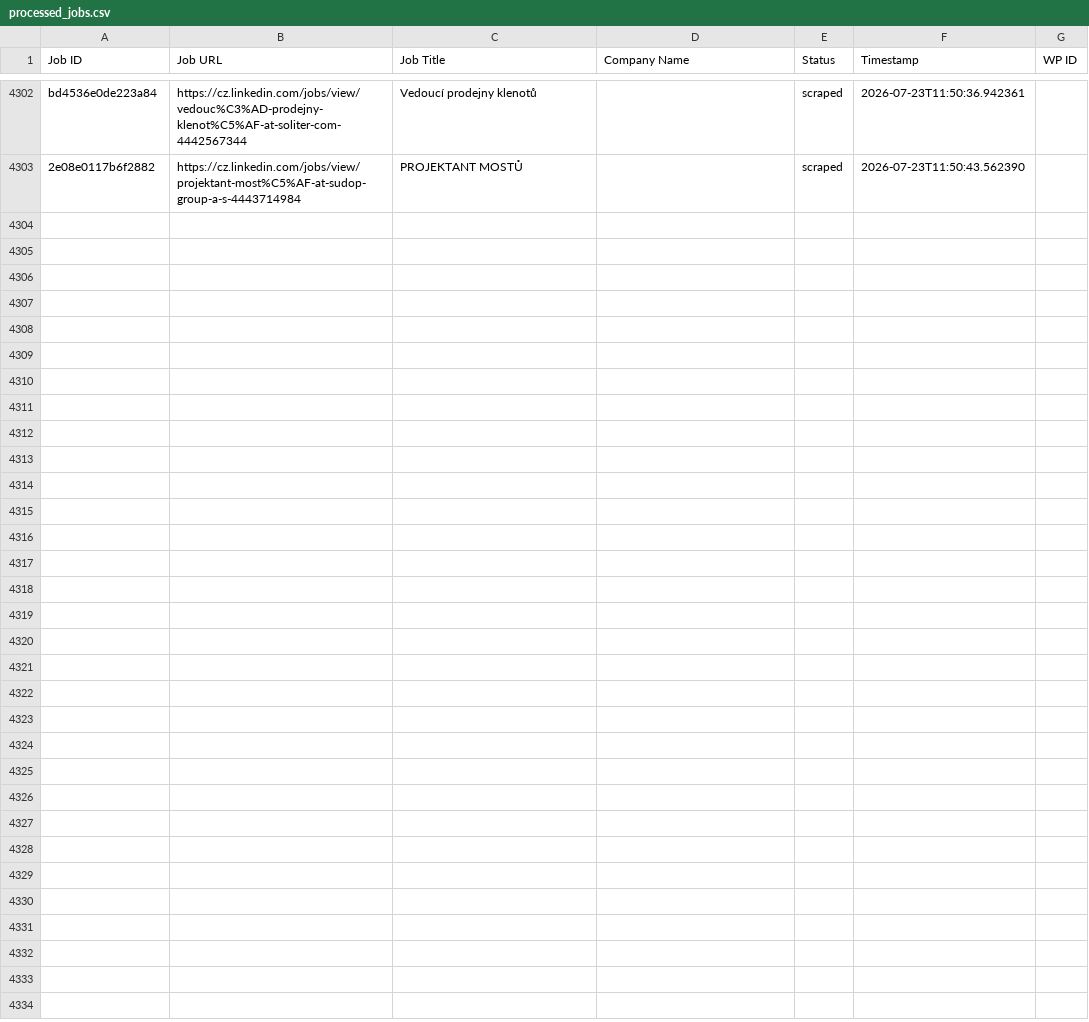
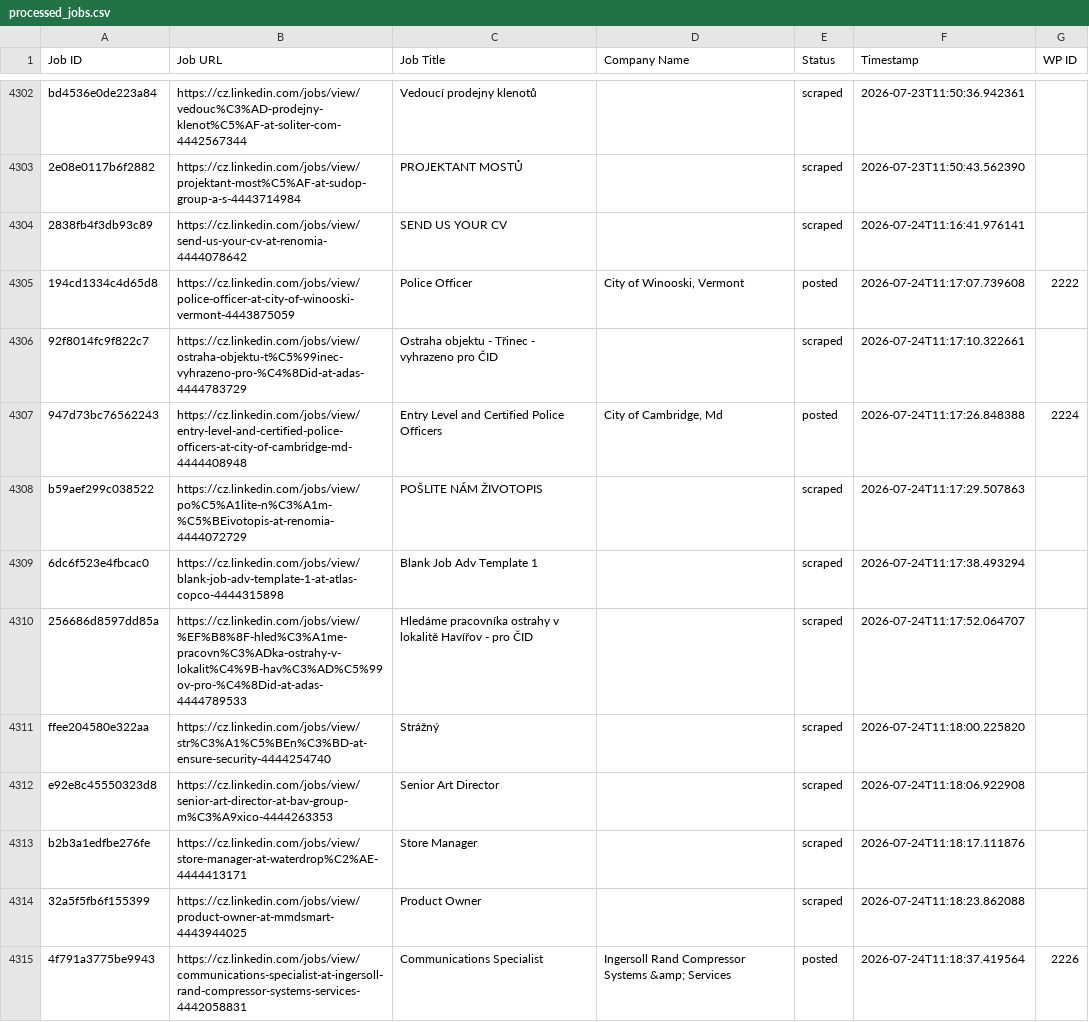
Before and after one commit to mimusdesign/cz, a CSV file: processed_jobs.csv, drawn as a sheet; only a part is shown, gaps mark what is left out; the diff covers the shown part only; the diff names each change by its address in the sheet, - before the commit and + after, or states it on an @@ line.

```diff
--- a/processed_jobs.csv
+++ b/processed_jobs.csv
+row 4304: 2838fb4f3db93c89 | https://cz.linkedin.com/jobs/view/send-us-your-cv-at-renomia-4444078642 | SEND US YOUR CV |  | scraped | 2026-07-24T11:16:41.976141
+row 4305: 194cd1334c4d65d8 | https://cz.linkedin.com/jobs/view/police-officer-at-city-of-winooski-vermont-4443875059 | Police Officer | City of Winooski, Vermont | posted | 2026-07-24T11:17:07.739608 | 2222
+row 4306: 92f8014fc9f822c7 | https://cz.linkedin.com/jobs/view/ostraha-objektu-t%C5%99inec-vyhrazeno-pro-%C4%8Did-at-adas-4444783729 | Ostraha objektu - Třinec - vyhrazeno pro ČID |  | scraped | 2026-07-24T11:17:10.322661
+row 4307: 947d73bc76562243 | https://cz.linkedin.com/jobs/view/entry-level-and-certified-police-officers-at-city-of-cambridge-md-4444408948 | Entry Level and Certified Police Officers | City of Cambridge, Md | posted | 2026-07-24T11:17:26.848388 | 2224
+row 4308: b59aef299c038522 | https://cz.linkedin.com/jobs/view/po%C5%A1lite-n%C3%A1m-%C5%BEivotopis-at-renomia-4444072729 | POŠLITE NÁM ŽIVOTOPIS |  | scraped | 2026-07-24T11:17:29.507863
+row 4309: 6dc6f523e4fbcac0 | https://cz.linkedin.com/jobs/view/blank-job-adv-template-1-at-atlas-copco-4444315898 | Blank Job Adv Template 1 |  | scraped | 2026-07-24T11:17:38.493294
+row 4310: 256686d8597dd85a | https://cz.linkedin.com/jobs/view/%EF%B8%8F-hled%C3%A1me-pracovn%C3%ADka-ostrahy-v-lokalit%C4%9B-hav%C3%AD%C5%99ov-pro-%C4%8Did-at-adas-4444789533 | Hledáme pracovníka ostrahy v lokalitě Havířov - pro ČID |  | scraped | 2026-07-24T11:17:52.064707
+row 4311: ffee204580e322aa | https://cz.linkedin.com/jobs/view/str%C3%A1%C5%BEn%C3%BD-at-ensure-security-4444254740 | Strážný |  | scraped | 2026-07-24T11:18:00.225820
+row 4312: e92e8c45550323d8 | https://cz.linkedin.com/jobs/view/senior-art-director-at-bav-group-m%C3%A9xico-4444263353 | Senior Art Director |  | scraped | 2026-07-24T11:18:06.922908
+row 4313: b2b3a1edfbe276fe | https://cz.linkedin.com/jobs/view/store-manager-at-waterdrop%C2%AE-4444413171 | Store Manager |  | scraped | 2026-07-24T11:18:17.111876
+row 4314: 32a5f5fb6f155399 | https://cz.linkedin.com/jobs/view/product-owner-at-mmdsmart-4443944025 | Product Owner |  | scraped | 2026-07-24T11:18:23.862088
+row 4315: 4f791a3775be9943 | https://cz.linkedin.com/jobs/view/communications-specialist-at-ingersoll-rand-compressor-systems-services-4442058831 | Communications Specialist | Ingersoll Rand Compressor Systems &amp; Services | posted | 2026-07-24T11:18:37.419564 | 2226
```
Also changed, not shown: 11 added rows elsewhere in this file.
